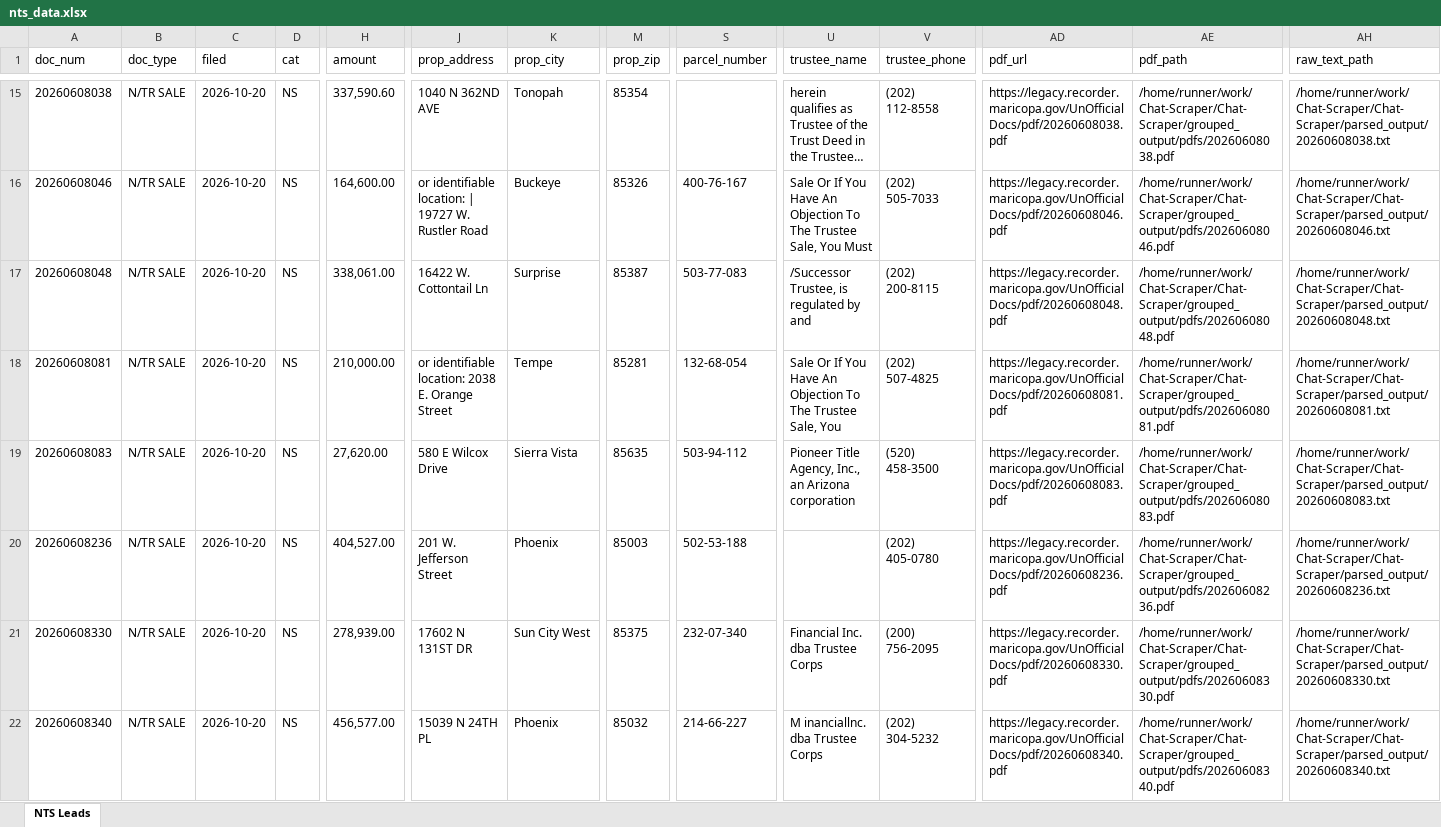
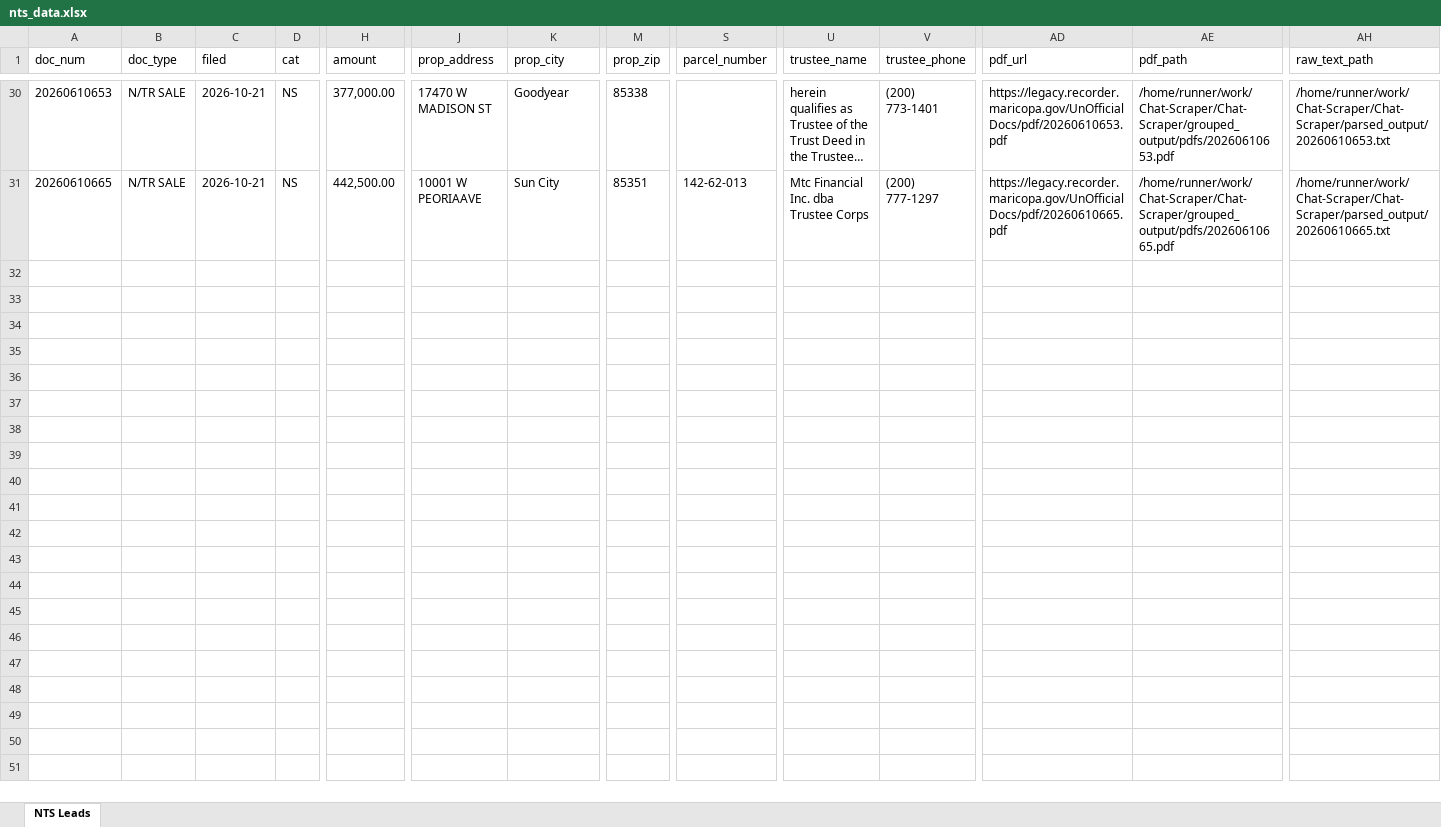
Before and after one commit to Darqsin/Chat-Scraper, an Excel workbook: nts_data.xlsx, sheet NTS Leads, drawn as a sheet; only a part is shown, gaps mark what is left out; long unchanged cells end in …; values as stored, in another font and other column widths than the file's, no borders; removed rows and columns are numbered as before the commit, all else as after; rows hold the shown columns only; the diff covers the shown part only; the diff names each change by its address in the sheet, - before the commit and + after, or states it on an @@ line.

```diff
--- a/nts_data.xlsx (sheet NTS Leads)
+++ b/nts_data.xlsx (sheet NTS Leads)
-A30 (doc_num): 20260608038
+A30 (doc_num): 20260610653
-C30 (filed): 2026-10-20
+C30 (filed): 2026-10-21
-H30 (amount): 337,590.60
+H30 (amount): 377,000.00
-J30 (prop_address): 1040 N 362ND AVE
+J30 (prop_address): 17470 W MADISON ST
-K30 (prop_city): Tonopah
+K30 (prop_city): Goodyear
-M30 (prop_zip): 85354
+M30 (prop_zip): 85338
-V30 (trustee_phone): (202) 112-8558
+V30 (trustee_phone): (200) 773-1401
-AD30 (pdf_url): https://legacy.recorder.maricopa.gov/UnOfficialDocs/pdf/20260608038.pdf
+AD30 (pdf_url): https://legacy.recorder.maricopa.gov/UnOfficialDocs/pdf/20260610653.pdf
-AE30 (pdf_path): /home/runner/work/Chat-Scraper/Chat-Scraper/grouped_output/pdfs/20260608038.pdf
+AE30 (pdf_path): /home/runner/work/Chat-Scraper/Chat-Scraper/grouped_output/pdfs/20260610653.pdf
-AH30 (raw_text_path): /home/runner/work/Chat-Scraper/Chat-Scraper/parsed_output/20260608038.txt
+AH30 (raw_text_path): /home/runner/work/Chat-Scraper/Chat-Scraper/parsed_output/20260610653.txt
-row 16: 20260608046 | N/TR SALE | 2026-10-20 | NS | 164,600.00 | or identifiable location: | 19727 W. Rustler Road | Buckeye | 85326 | 400-76-167 | Sale Or If You Have An Objection To The Trustee Sale, You Must | (202) 505-7033 | https://legacy.recorder.maricopa.gov/UnOfficialDocs/pdf/20260608046.pdf | /home/runner/work/Chat-Scraper/Chat-Scraper/grouped_output/pdfs/20260608046.pdf | /home/runner/work/Chat-Scraper/Chat-Scraper/parsed_output/20260608046.txt
-row 17: 20260608048 | N/TR SALE | 2026-10-20 | NS | 338,061.00 | 16422 W. Cottontail Ln | Surprise | 85387 | 503-77-083 | /Successor Trustee, is regulated by and | (202) 200-8115 | https://legacy.recorder.maricopa.gov/UnOfficialDocs/pdf/20260608048.pdf | /home/runner/work/Chat-Scraper/Chat-Scraper/grouped_output/pdfs/20260608048.pdf | /home/runner/work/Chat-Scraper/Chat-Scraper/parsed_output/20260608048.txt
-row 18: 20260608081 | N/TR SALE | 2026-10-20 | NS | 210,000.00 | or identifiable location: 2038 E. Orange Street | Tempe | 85281 | 132-68-054 | Sale Or If You Have An Objection To The Trustee Sale, You | (202) 507-4825 | https://legacy.recorder.maricopa.gov/UnOfficialDocs/pdf/20260608081.pdf | /home/runner/work/Chat-Scraper/Chat-Scraper/grouped_output/pdfs/20260608081.pdf | /home/runner/work/Chat-Scraper/Chat-Scraper/parsed_output/20260608081.txt
-row 19: 20260608083 | N/TR SALE | 2026-10-20 | NS | 27,620.00 | 580 E Wilcox Drive | Sierra Vista | 85635 | 503-94-112 | Pioneer Title Agency, Inc., an Arizona corporation | (520) 458-3500 | https://legacy.recorder.maricopa.gov/UnOfficialDocs/pdf/20260608083.pdf | /home/runner/work/Chat-Scraper/Chat-Scraper/grouped_output/pdfs/20260608083.pdf | /home/runner/work/Chat-Scraper/Chat-Scraper/parsed_output/20260608083.txt
-row 20: 20260608236 | N/TR SALE | 2026-10-20 | NS | 404,527.00 | 201 W. Jefferson Street | Phoenix | 85003 | 502-53-188 |  | (202) 405-0780 | https://legacy.recorder.maricopa.gov/UnOfficialDocs/pdf/20260608236.pdf | /home/runner/work/Chat-Scraper/Chat-Scraper/grouped_output/pdfs/20260608236.pdf | /home/runner/work/Chat-Scraper/Chat-Scraper/parsed_output/20260608236.txt
-A31 (doc_num): 20260608330
+A31 (doc_num): 20260610665
-C31 (filed): 2026-10-20
+C31 (filed): 2026-10-21
-H31 (amount): 278,939.00
+H31 (amount): 442,500.00
-J31 (prop_address): 17602 N 131ST DR
+J31 (prop_address): 10001 W PEORIAAVE
-K31 (prop_city): Sun City West
+K31 (prop_city): Sun City
-M31 (prop_zip): 85375
+M31 (prop_zip): 85351
-S31 (parcel_number): 232-07-340
+S31 (parcel_number): 142-62-013
-U31 (trustee_name): Financial Inc. dba Trustee Corps
+U31 (trustee_name): Mtc Financial Inc. dba Trustee Corps
-V31 (trustee_phone): (200) 756-2095
+V31 (trustee_phone): (200) 777-1297
-AD31 (pdf_url): https://legacy.recorder.maricopa.gov/UnOfficialDocs/pdf/20260608330.pdf
+AD31 (pdf_url): https://legacy.recorder.maricopa.gov/UnOfficialDocs/pdf/20260610665.pdf
-AE31 (pdf_path): /home/runner/work/Chat-Scraper/Chat-Scraper/grouped_output/pdfs/20260608330.pdf
+AE31 (pdf_path): /home/runner/work/Chat-Scraper/Chat-Scraper/grouped_output/pdfs/20260610665.pdf
-AH31 (raw_text_path): /home/runner/work/Chat-Scraper/Chat-Scraper/parsed_output/20260608330.txt
+AH31 (raw_text_path): /home/runner/work/Chat-Scraper/Chat-Scraper/parsed_output/20260610665.txt
-row 22: 20260608340 | N/TR SALE | 2026-10-20 | NS | 456,577.00 | 15039 N 24TH PL | Phoenix | 85032 | 214-66-227 | M inanciallnc. dba Trustee Corps | (202) 304-5232 | https://legacy.recorder.maricopa.gov/UnOfficialDocs/pdf/20260608340.pdf | /home/runner/work/Chat-Scraper/Chat-Scraper/grouped_output/pdfs/20260608340.pdf | /home/runner/work/Chat-Scraper/Chat-Scraper/parsed_output/20260608340.txt
```
Also changed, not shown: 26 added rows, 11 removed rows and 26 edited cells elsewhere in this sheet, 37 other files.
